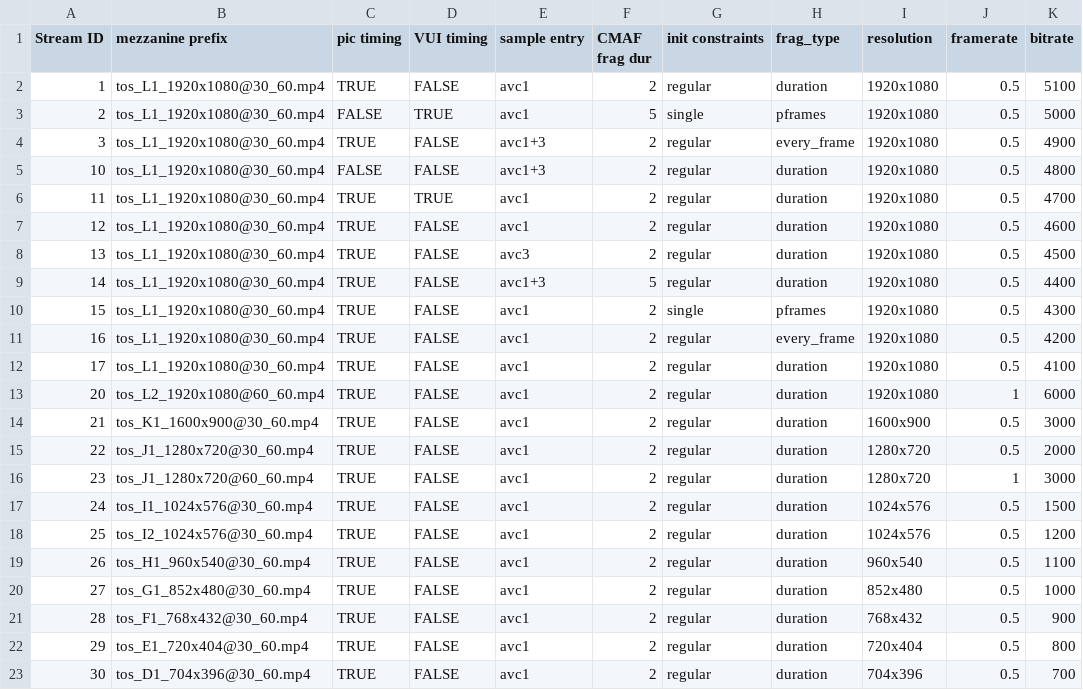
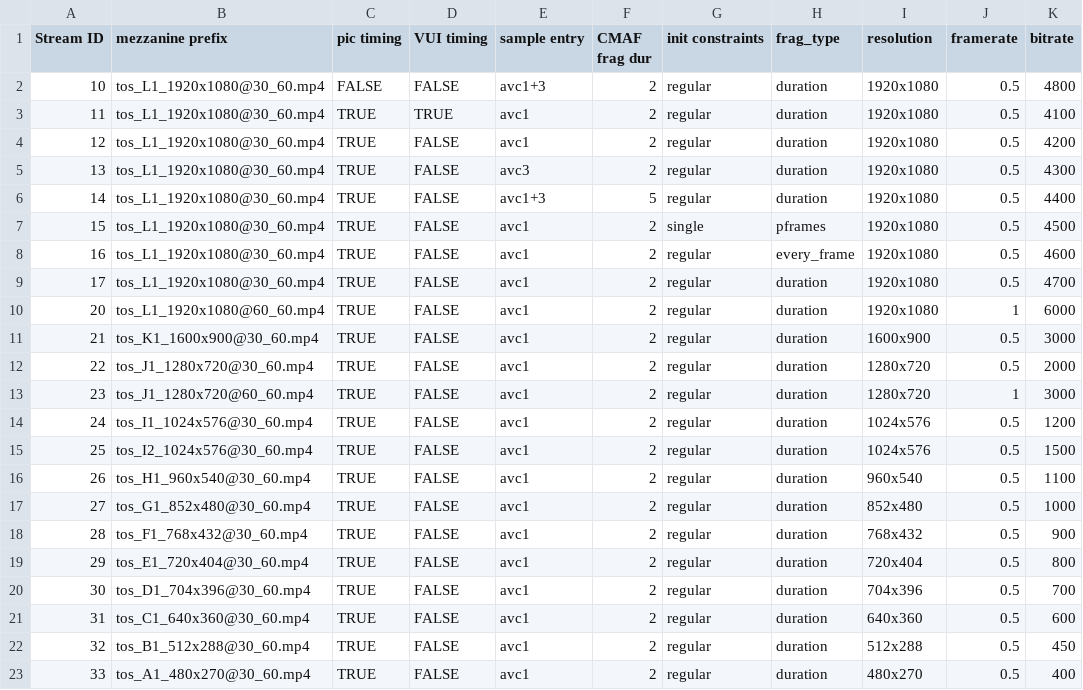
Before and after one commit to cta-wave/Test-Content-Generation, a CSV file: switching_sets_single_track.csv, drawn as a sheet; only a part is shown; the shorter side is filled out with more unchanged rows.

```diff
--- a/switching_sets_single_track.csv
+++ b/switching_sets_single_track.csv
@@ -1,14 +1,11 @@
 Stream ID,mezzanine prefix,pic timing,VUI timing,sample entry,CMAF frag dur,init constraints,frag_type,resolution,framerate,bitrate
-1,tos_L1_1920x1080@30_60.mp4,TRUE,FALSE,avc1,2,regular,duration,1920x1080,0.5,5100
-2,tos_L1_1920x1080@30_60.mp4,FALSE,TRUE,avc1,5,single,pframes,1920x1080,0.5,5000
-3,tos_L1_1920x1080@30_60.mp4,TRUE,FALSE,avc1+3,2,regular,every_frame,1920x1080,0.5,4900
 10,tos_L1_1920x1080@30_60.mp4,FALSE,FALSE,avc1+3,2,regular,duration,1920x1080,0.5,4800
-11,tos_L1_1920x1080@30_60.mp4,TRUE,TRUE,avc1,2,regular,duration,1920x1080,0.5,4700
-12,tos_L1_1920x1080@30_60.mp4,TRUE,FALSE,avc1,2,regular,duration,1920x1080,0.5,4600
-13,tos_L1_1920x1080@30_60.mp4,TRUE,FALSE,avc3,2,regular,duration,1920x1080,0.5,4500
+11,tos_L1_1920x1080@30_60.mp4,TRUE,TRUE,avc1,2,regular,duration,1920x1080,0.5,4100
+12,tos_L1_1920x1080@30_60.mp4,TRUE,FALSE,avc1,2,regular,duration,1920x1080,0.5,4200
+13,tos_L1_1920x1080@30_60.mp4,TRUE,FALSE,avc3,2,regular,duration,1920x1080,0.5,4300
 14,tos_L1_1920x1080@30_60.mp4,TRUE,FALSE,avc1+3,5,regular,duration,1920x1080,0.5,4400
-15,tos_L1_1920x1080@30_60.mp4,TRUE,FALSE,avc1,2,single,pframes,1920x1080,0.5,4300
-16,tos_L1_1920x1080@30_60.mp4,TRUE,FALSE,avc1,2,regular,every_frame,1920x1080,0.5,4200
-17,tos_L1_1920x1080@30_60.mp4,TRUE,FALSE,avc1,2,regular,duration,1920x1080,0.5,4100
-20,tos_L2_1920x1080@60_60.mp4,TRUE,FALSE,avc1,2,regular,duration,1920x1080,1,6000
+15,tos_L1_1920x1080@30_60.mp4,TRUE,FALSE,avc1,2,single,pframes,1920x1080,0.5,4500
+16,tos_L1_1920x1080@30_60.mp4,TRUE,FALSE,avc1,2,regular,every_frame,1920x1080,0.5,4600
+17,tos_L1_1920x1080@30_60.mp4,TRUE,FALSE,avc1,2,regular,duration,1920x1080,0.5,4700
+20,tos_L1_1920x1080@60_60.mp4,TRUE,FALSE,avc1,2,regular,duration,1920x1080,1,6000
 21,tos_K1_1600x900@30_60.mp4,TRUE,FALSE,avc1,2,regular,duration,1600x900,0.5,3000
@@ -16,4 +13,4 @@ Stream ID,mezzanine prefix,pic timing,VUI timing,sample entry,CMAF frag dur,init
 23,tos_J1_1280x720@60_60.mp4,TRUE,FALSE,avc1,2,regular,duration,1280x720,1,3000
-24,tos_I1_1024x576@30_60.mp4,TRUE,FALSE,avc1,2,regular,duration,1024x576,0.5,1500
-25,tos_I2_1024x576@30_60.mp4,TRUE,FALSE,avc1,2,regular,duration,1024x576,0.5,1200
+24,tos_I1_1024x576@30_60.mp4,TRUE,FALSE,avc1,2,regular,duration,1024x576,0.5,1200
+25,tos_I2_1024x576@30_60.mp4,TRUE,FALSE,avc1,2,regular,duration,1024x576,0.5,1500
 26,tos_H1_960x540@30_60.mp4,TRUE,FALSE,avc1,2,regular,duration,960x540,0.5,1100
```
Also changed, not shown: 2 other files.
